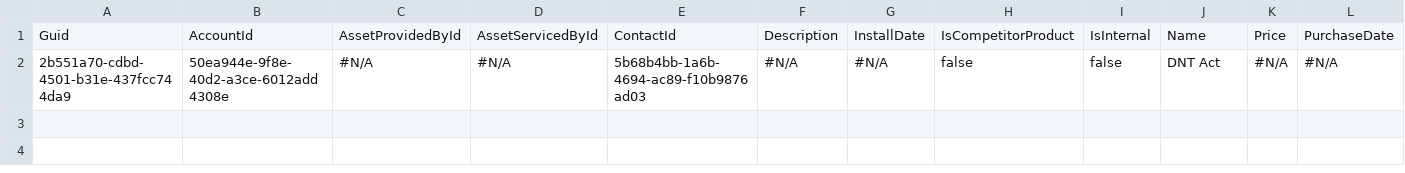
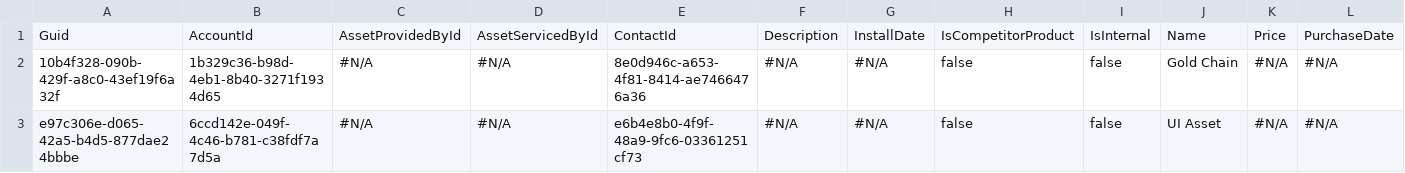
Before and after one commit to Prodlymoover/CPQTest11, a CSV file: Asset.csv, drawn as a sheet; only a part is shown; addresses are those after the commit; rows hold the shown columns only; the diff names each change by its address in the sheet, - before the commit and + after, or states it on an @@ line.

```diff
--- a/Asset.csv
+++ b/Asset.csv
+row 2: 10b4f328-090b-429f-a8c0-43ef19f6a32f | 1b329c36-b98d-4eb1-8b40-3271f1934d65 | #N/A | #N/A | 8e0d946c-a653-4f81-8414-ae7466476a36 | #N/A | #N/A | false | false | Gold Chain | #N/A | #N/A
-A3: 2b551a70-cdbd-4501-b31e-437fcc744da9
+A3: e97c306e-d065-42a5-b4d5-877dae24bbbe
-B3: 50ea944e-9f8e-40d2-a3ce-6012add4308e
+B3: 6ccd142e-049f-4c46-b781-c38fdf7a7d5a
-E3: 5b68b4bb-1a6b-4694-ac89-f10b9876ad03
+E3: e6b4e8b0-4f9f-48a9-9fc6-03361251cf73
-J3: DNT Act
+J3: UI Asset
```
Also changed, not shown: Account.csv, Case.csv, 3 other files.
